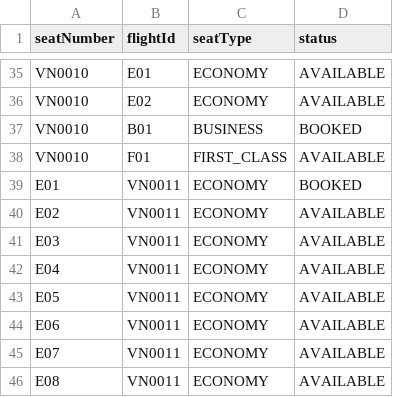
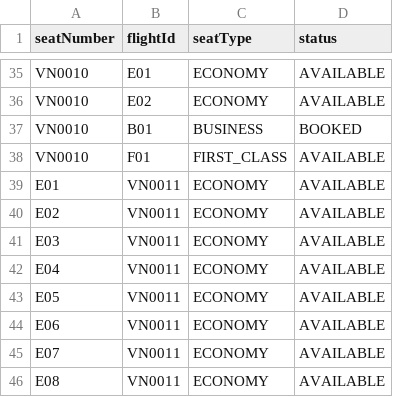
Before and after one commit to phinguyen05/DNU_FIT4007_JavaOOP_Nhom_9_QuanLyBanVeMayBayNoiDia, a CSV file: data/seats.csv, drawn as a sheet; only a part is shown, gaps mark what is left out.

```diff
--- a/data/seats.csv
+++ b/data/seats.csv
@@ -38,3 +38,3 @@ VN0010,B01,BUSINESS,BOOKED
 VN0010,F01,FIRST_CLASS,AVAILABLE
-E01,VN0011,ECONOMY,BOOKED
+E01,VN0011,ECONOMY,AVAILABLE
 E02,VN0011,ECONOMY,AVAILABLE
```
Also changed, not shown: data/invoices.csv, data/tickets.csv, 4 other files.
